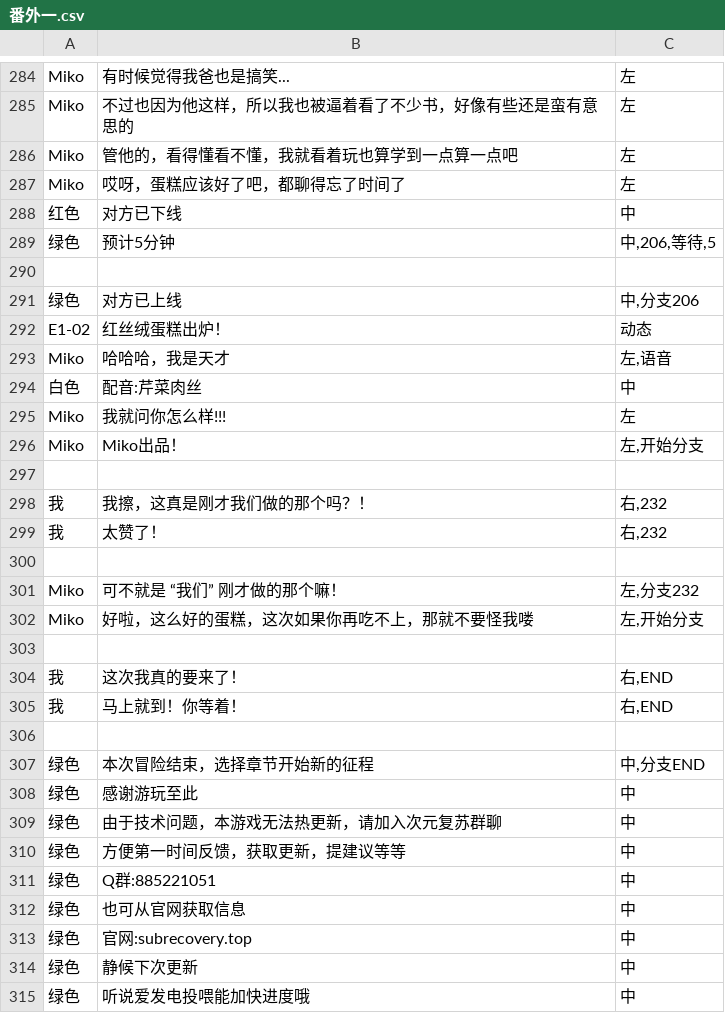
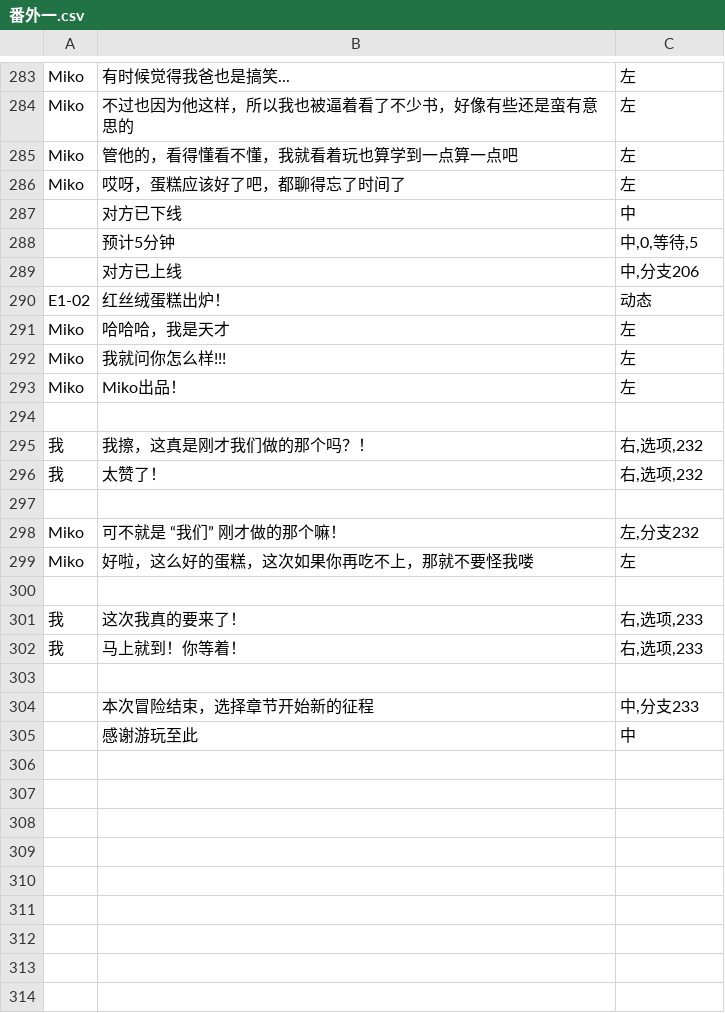
Before and after one commit to autumn-moon-py/chatapp, a CSV file: assets/story/番外一.csv, drawn as a sheet; only a part is shown, gaps mark what is left out; the diff covers the shown part only.

```diff
--- a/assets/story/番外一.csv
+++ b/assets/story/番外一.csv
@@ -287,29 +286,20 @@ Miko,管他的，看得懂看不懂，我就看着玩也算学到一点算一点
 Miko,哎呀，蛋糕应该好了吧，都聊得忘了时间了,左
-红色,对方已下线,中
-绿色,预计5分钟,"中,206,等待,5"
+,对方已下线,中
+,预计5分钟,"中,0,等待,5"
+,对方已上线,"中,分支206"
+E1-02,红丝绒蛋糕出炉！,动态
+Miko,哈哈哈，我是天才,左
+Miko,我就问你怎么样!!!,左
+Miko,Miko出品！,左
 ,,
-绿色,对方已上线,"中,分支206"
-E1-02,红丝绒蛋糕出炉！,动态
-Miko,哈哈哈，我是天才,"左,语音"
-白色,配音:芹菜肉丝,中
-Miko,我就问你怎么样!!!,左
-Miko,Miko出品！,"左,开始分支"
-,,
-我,我擦，这真是刚才我们做的那个吗？！,"右,232"
-我,太赞了！,"右,232"
+我,我擦，这真是刚才我们做的那个吗？！,"右,选项,232"
+我,太赞了！,"右,选项,232"
 ,,
 Miko,可不就是 “我们” 刚才做的那个嘛！,"左,分支232"
-Miko,好啦，这么好的蛋糕，这次如果你再吃不上，那就不要怪我喽,"左,开始分支"
+Miko,好啦，这么好的蛋糕，这次如果你再吃不上，那就不要怪我喽,左
 ,,
-我,这次我真的要来了！,"右,END"
-我,马上就到！你等着！,"右,END"
+我,这次我真的要来了！,"右,选项,233"
+我,马上就到！你等着！,"右,选项,233"
 ,,
-绿色,本次冒险结束，选择章节开始新的征程,"中,分支END"
-绿色,感谢游玩至此,中
-绿色,由于技术问题，本游戏无法热更新，请加入次元复苏群聊,中
-绿色,方便第一时间反馈，获取更新，提建议等等,中
-绿色,Q群:885221051,中
-绿色,也可从官网获取信息,中
-绿色,官网:subrecovery.top,中
-绿色,静候下次更新,中
-绿色,听说爱发电投喂能加快进度哦,中
+,本次冒险结束，选择章节开始新的征程,"中,分支233"
+,感谢游玩至此,中
```
Also changed, not shown: 1 removed row and 95 edited cells elsewhere in this file, assets/story/第一章.csv, 40 other files.
